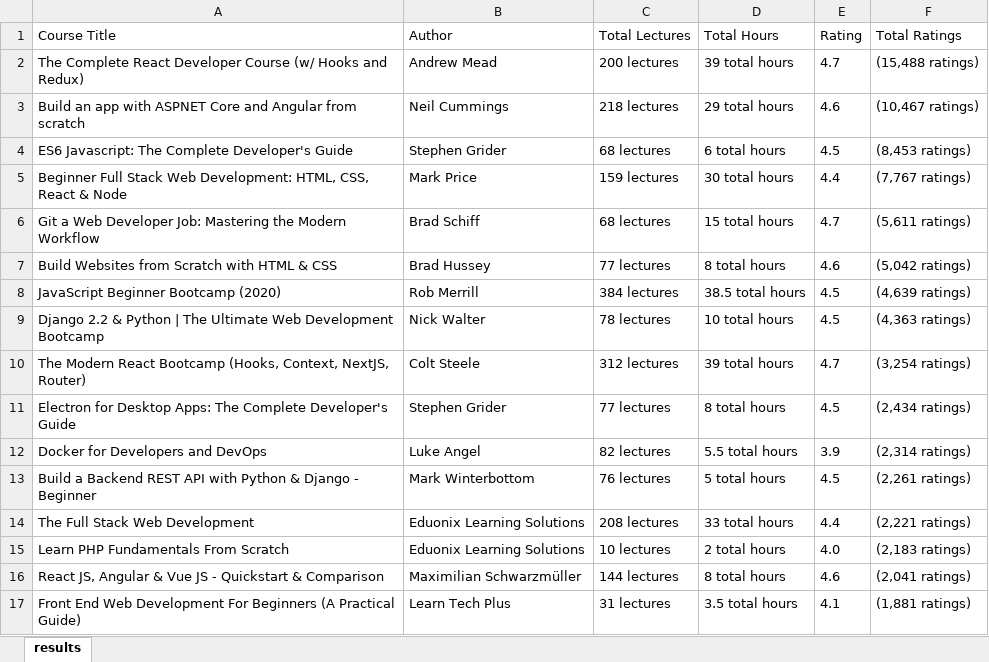
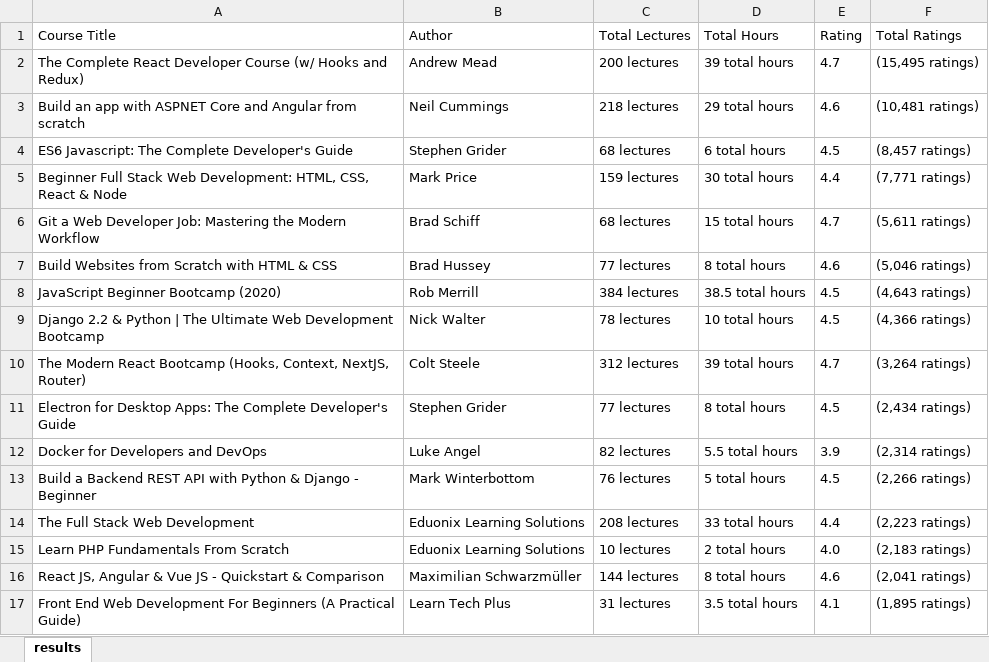
Before and after one commit to hmswrth/hackathon, an Excel workbook: results.xlsx, sheet results, drawn as a sheet; values as stored, in another font and other column widths than the file's, no borders; the diff names each change by its address in the sheet, - before the commit and + after, or states it on an @@ line.

```diff
--- a/results.xlsx (sheet results)
+++ b/results.xlsx (sheet results)
-F2 (Total Ratings): (15,488 ratings)
+F2 (Total Ratings): (15,495 ratings)
-F3 (Total Ratings): (10,467 ratings)
+F3 (Total Ratings): (10,481 ratings)
-F4 (Total Ratings): (8,453 ratings)
+F4 (Total Ratings): (8,457 ratings)
-F5 (Total Ratings): (7,767 ratings)
+F5 (Total Ratings): (7,771 ratings)
-F7 (Total Ratings): (5,042 ratings)
+F7 (Total Ratings): (5,046 ratings)
-F8 (Total Ratings): (4,639 ratings)
+F8 (Total Ratings): (4,643 ratings)
-F9 (Total Ratings): (4,363 ratings)
+F9 (Total Ratings): (4,366 ratings)
-F10 (Total Ratings): (3,254 ratings)
+F10 (Total Ratings): (3,264 ratings)
-F13 (Total Ratings): (2,261 ratings)
+F13 (Total Ratings): (2,266 ratings)
-F14 (Total Ratings): (2,221 ratings)
+F14 (Total Ratings): (2,223 ratings)
-F17 (Total Ratings): (1,881 ratings)
+F17 (Total Ratings): (1,895 ratings)
```
Also changed, not shown: 13 other files.
